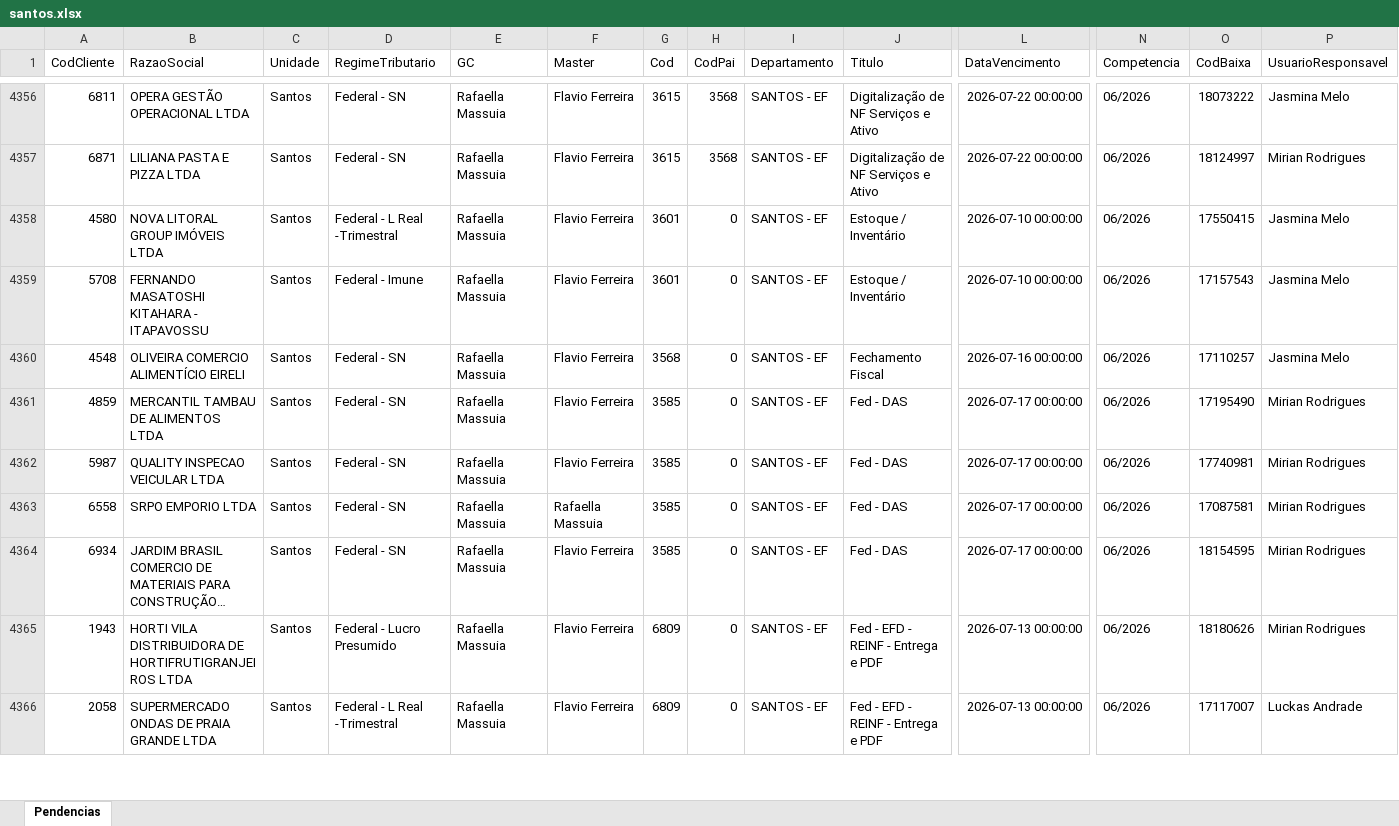
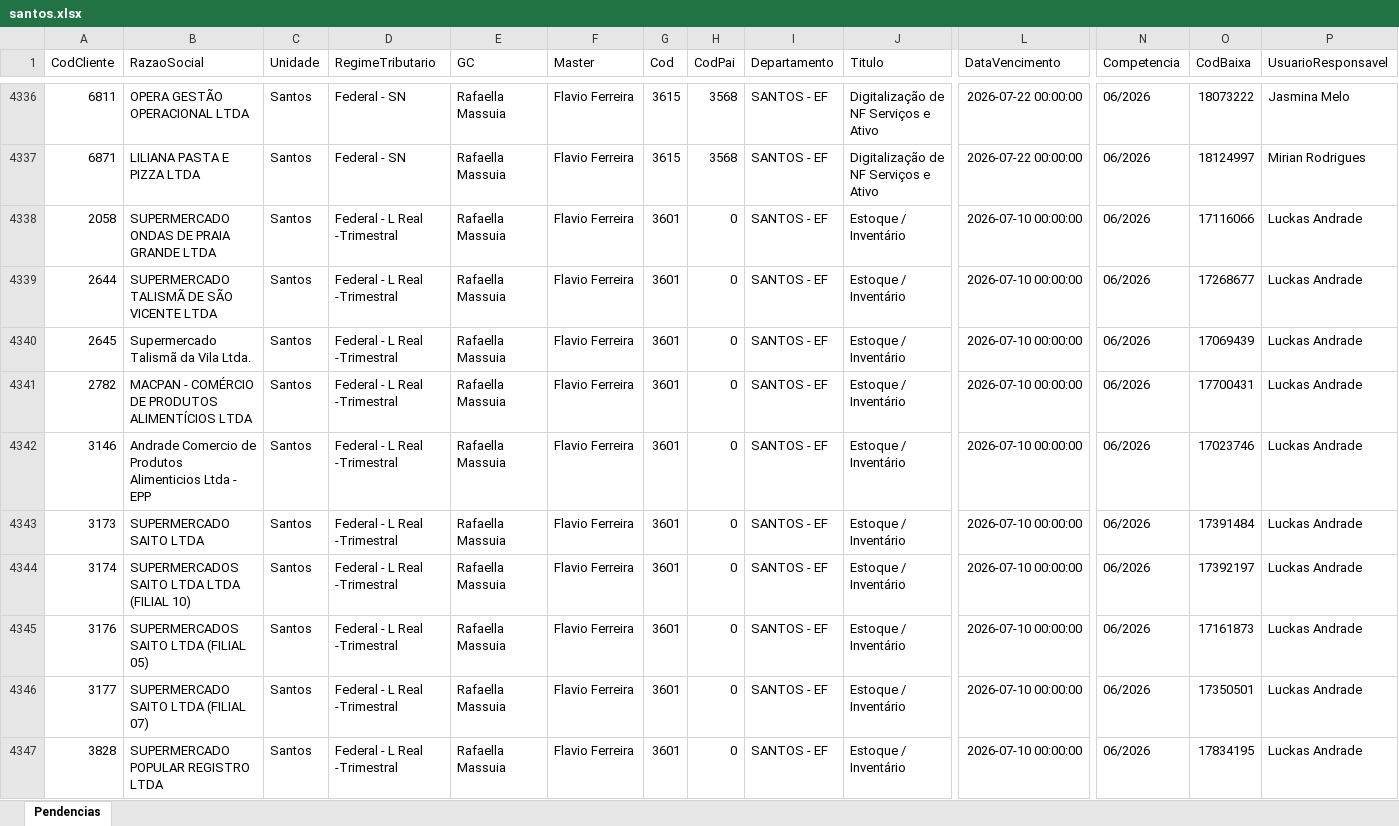
Before and after one commit to willianemanoel/Portal-das-tarefas-teste-, an Excel workbook: dados/base/santos.xlsx, sheet Pendencias, drawn as a sheet; only a part is shown, gaps mark what is left out; the shorter side is filled out with more unchanged rows; long unchanged cells end in …; values as stored, in another font and other column widths than the file's, no borders; rows hold the shown columns only; the diff covers the shown part only; the diff names each change by its address in the sheet, - before the commit and + after, or states it on an @@ line.

```diff
--- a/dados/base/santos.xlsx (sheet Pendencias)
+++ b/dados/base/santos.xlsx (sheet Pendencias)
+row 4338: 2058 | SUPERMERCADO ONDAS DE PRAIA GRANDE LTDA | Santos | Federal - L Real -Trimestral | Rafaella Massuia | Flavio Ferreira | 3601 | 0 | SANTOS - EF | Estoque / Inventário | 2026-07-10 00:00:00 | 06/2026 | 17116066 | Luckas Andrade
+row 4339: 2644 | SUPERMERCADO TALISMÃ DE SÃO VICENTE LTDA | Santos | Federal - L Real -Trimestral | Rafaella Massuia | Flavio Ferreira | 3601 | 0 | SANTOS - EF | Estoque / Inventário | 2026-07-10 00:00:00 | 06/2026 | 17268677 | Luckas Andrade
+row 4340: 2645 | Supermercado Talismã da Vila Ltda. | Santos | Federal - L Real -Trimestral | Rafaella Massuia | Flavio Ferreira | 3601 | 0 | SANTOS - EF | Estoque / Inventário | 2026-07-10 00:00:00 | 06/2026 | 17069439 | Luckas Andrade
+row 4341: 2782 | MACPAN - COMÉRCIO DE PRODUTOS ALIMENTÍCIOS LTDA | Santos | Federal - L Real -Trimestral | Rafaella Massuia | Flavio Ferreira | 3601 | 0 | SANTOS - EF | Estoque / Inventário | 2026-07-10 00:00:00 | 06/2026 | 17700431 | Luckas Andrade
+row 4342: 3146 | Andrade Comercio de Produtos Alimenticios Ltda - EPP | Santos | Federal - L Real -Trimestral | Rafaella Massuia | Flavio Ferreira | 3601 | 0 | SANTOS - EF | Estoque / Inventário | 2026-07-10 00:00:00 | 06/2026 | 17023746 | Luckas Andrade
+row 4343: 3173 | SUPERMERCADO SAITO LTDA | Santos | Federal - L Real -Trimestral | Rafaella Massuia | Flavio Ferreira | 3601 | 0 | SANTOS - EF | Estoque / Inventário | 2026-07-10 00:00:00 | 06/2026 | 17391484 | Luckas Andrade
+row 4344: 3174 | SUPERMERCADOS SAITO LTDA LTDA (FILIAL 10) | Santos | Federal - L Real -Trimestral | Rafaella Massuia | Flavio Ferreira | 3601 | 0 | SANTOS - EF | Estoque / Inventário | 2026-07-10 00:00:00 | 06/2026 | 17392197 | Luckas Andrade
+row 4345: 3176 | SUPERMERCADOS SAITO LTDA (FILIAL 05) | Santos | Federal - L Real -Trimestral | Rafaella Massuia | Flavio Ferreira | 3601 | 0 | SANTOS - EF | Estoque / Inventário | 2026-07-10 00:00:00 | 06/2026 | 17161873 | Luckas Andrade
+row 4346: 3177 | SUPERMERCADO SAITO LTDA (FILIAL 07) | Santos | Federal - L Real -Trimestral | Rafaella Massuia | Flavio Ferreira | 3601 | 0 | SANTOS - EF | Estoque / Inventário | 2026-07-10 00:00:00 | 06/2026 | 17350501 | Luckas Andrade
+row 4347: 3828 | SUPERMERCADO POPULAR REGISTRO LTDA | Santos | Federal - L Real -Trimestral | Rafaella Massuia | Flavio Ferreira | 3601 | 0 | SANTOS - EF | Estoque / Inventário | 2026-07-10 00:00:00 | 06/2026 | 17834195 | Luckas Andrade
```
Also changed, not shown: 14 added rows, 24 removed rows and 74 edited cells elsewhere in this sheet, dados/base/goias.xlsx, 1 other file.
